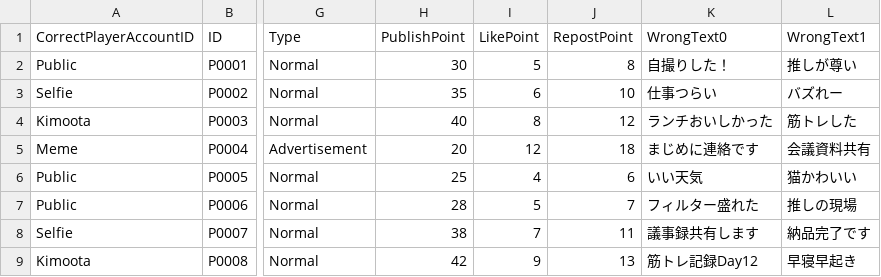
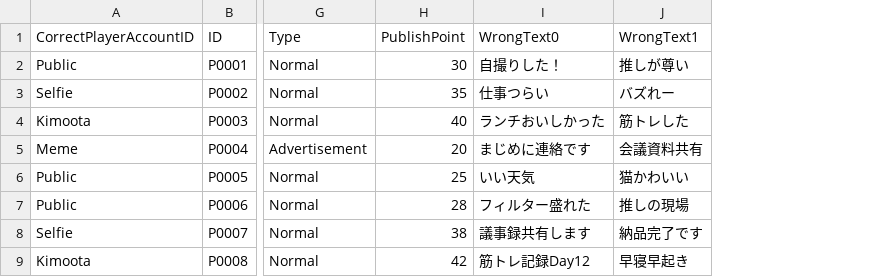
Before and after one commit to kageki128/unity1week_ura, a CSV file: Assets/_unity1week_ura/Datas/Posts.csv, drawn as a sheet; only a part is shown, gaps mark what is left out; removed rows and columns are numbered as before the commit, all else as after; the diff covers the shown part only; the diff names each change by its address in the sheet, - before the commit and + after, or states it on an @@ line.

```diff
--- a/Assets/_unity1week_ura/Datas/Posts.csv
+++ b/Assets/_unity1week_ura/Datas/Posts.csv
-column I (LikePoint), rows 2-9: 5 | 6 | 8 | 12 | 4 | 5 | 7 | 9
-column J (RepostPoint), rows 2-9: 8 | 10 | 12 | 18 | 6 | 7 | 11 | 13
```
Also changed, not shown: 2 added rows elsewhere in this file, 18 other files.
